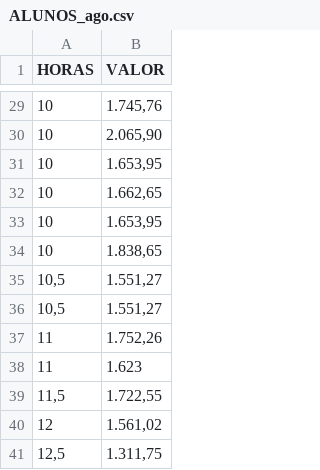
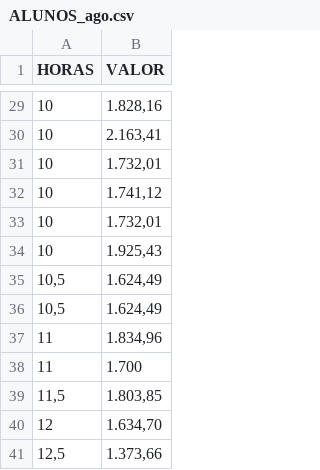
Before and after one commit to mp-resuldados/diagnostico-escola, a CSV file: DADOS/ALUNOS_ago.csv, drawn as a sheet; only a part is shown, gaps mark what is left out; the diff covers the shown part only.

```diff
--- a/DADOS/ALUNOS_ago.csv
+++ b/DADOS/ALUNOS_ago.csv
@@ -29,13 +29,13 @@
-10;1.745,76
-10;2.065,90
-10;1.653,95
-10;1.662,65
-10;1.653,95
-10;1.838,65
-10,5;1.551,27
-10,5;1.551,27
-11;1.752,26
-11;1.623
-11,5;1.722,55
-12;1.561,02
-12,5;1.311,75
+10;1.828,16
+10;2.163,41
+10;1.732,01
+10;1.741,12
+10;1.732,01
+10;1.925,43
+10,5;1.624,49
+10,5;1.624,49
+11;1.834,96
+11;1.700
+11,5;1.803,85
+12;1.634,70
+12,5;1.373,66
```
Also changed, not shown: 27 edited cells elsewhere in this file.
